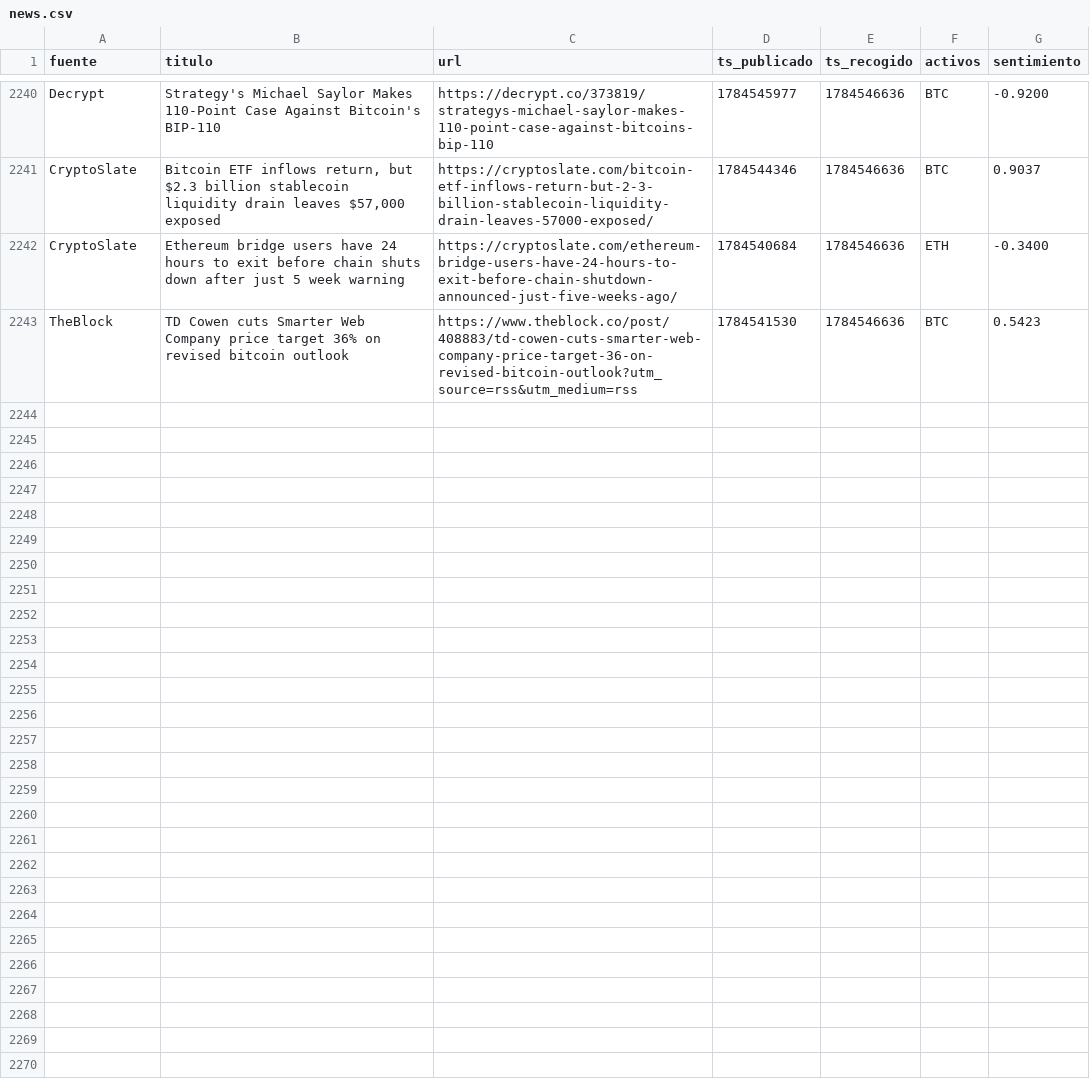
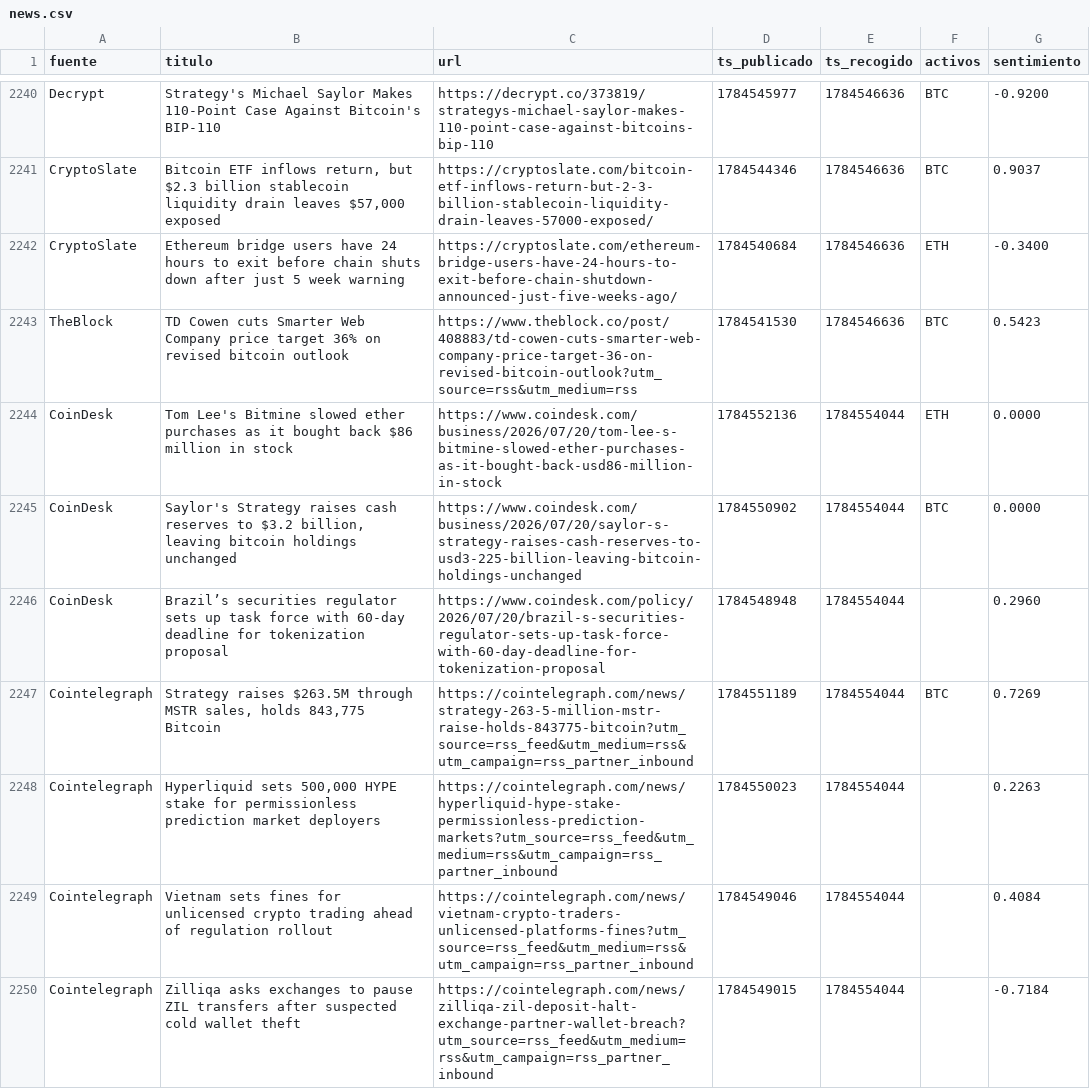
Before and after one commit to marcosgcuenta1/trading-bot, a CSV file: data/news.csv, drawn as a sheet; only a part is shown, gaps mark what is left out; the diff covers the shown part only.

```diff
--- a/data/news.csv
+++ b/data/news.csv
@@ -2243 +2243,8 @@ CryptoSlate,Ethereum bridge users have 24 hours to exit before chain shuts down
 TheBlock,TD Cowen cuts Smarter Web Company price target 36% on revised bitcoin outlook,https://www.theblock.co/post/408883/td-cowen-cuts-smarter-web-company-price-target-36-on-revised-bitcoin-outlook?utm_source=rss&utm_medium=rss,1784541530,1784546636,BTC,0.5423
+CoinDesk,Tom Lee's Bitmine slowed ether purchases as it bought back $86 million in stock,https://www.coindesk.com/business/2026/07/20/tom-lee-s-bitmine-slowed-ether-purchases-as-it-bought-back-usd86-million-in-stock,1784552136,1784554044,ETH,0.0000
+CoinDesk,"Saylor's Strategy raises cash reserves to $3.2 billion, leaving bitcoin holdings unchanged",https://www.coindesk.com/business/2026/07/20/saylor-s-strategy-raises-cash-reserves-to-usd3-225-billion-leaving-bitcoin-holdings-unchanged,1784550902,1784554044,BTC,0.0000
+CoinDesk,Brazil’s securities regulator sets up task force with 60-day deadline for tokenization proposal,https://www.coindesk.com/policy/2026/07/20/brazil-s-securities-regulator-sets-up-task-force-with-60-day-deadline-for-tokenization-proposal,1784548948,1784554044,,0.2960
+Cointelegraph,"Strategy raises $263.5M through MSTR sales, holds 843,775 Bitcoin",https://cointelegraph.com/news/strategy-263-5-million-mstr-raise-holds-843775-bitcoin?utm_source=rss_feed&utm_medium=rss&utm_campaign=rss_partner_inbound,1784551189,1784554044,BTC,0.7269
+Cointelegraph,"Hyperliquid sets 500,000 HYPE stake for permissionless prediction market deployers",https://cointelegraph.com/news/hyperliquid-hype-stake-permissionless-prediction-markets?utm_source=rss_feed&utm_medium=rss&utm_campaign=rss_partner_inbound,1784550023,1784554044,,0.2263
+Cointelegraph,Vietnam sets fines for unlicensed crypto trading ahead of regulation rollout,https://cointelegraph.com/news/vietnam-crypto-traders-unlicensed-platforms-fines?utm_source=rss_feed&utm_medium=rss&utm_campaign=rss_partner_inbound,1784549046,1784554044,,0.4084
+Cointelegraph,Zilliqa asks exchanges to pause ZIL transfers after suspected cold wallet theft,https://cointelegraph.com/news/zilliqa-zil-deposit-halt-exchange-partner-wallet-breach?utm_source=rss_feed&utm_medium=rss&utm_campaign=rss_partner_inbound,1784549015,1784554044,,-0.7184
```
Also changed, not shown: 7 added rows elsewhere in this file.
